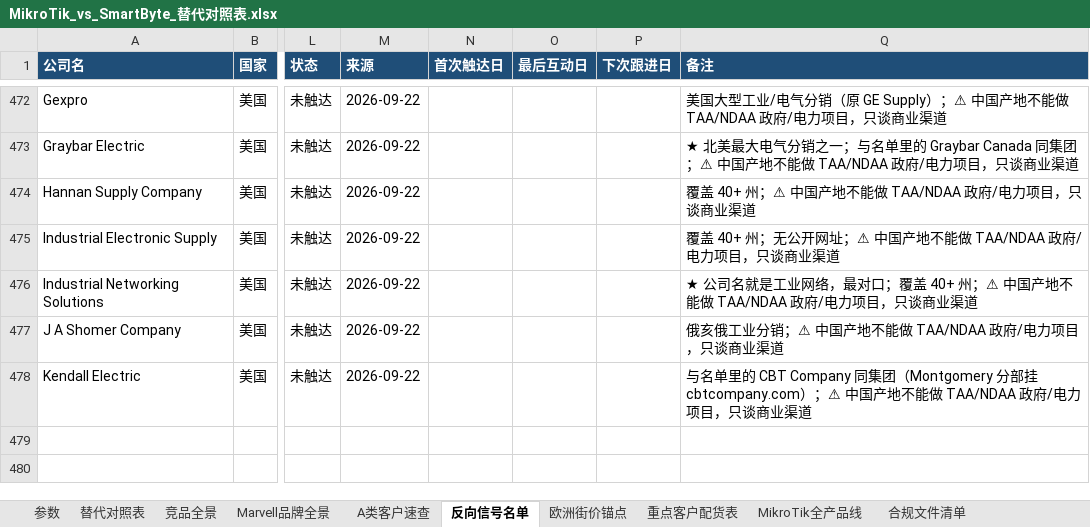
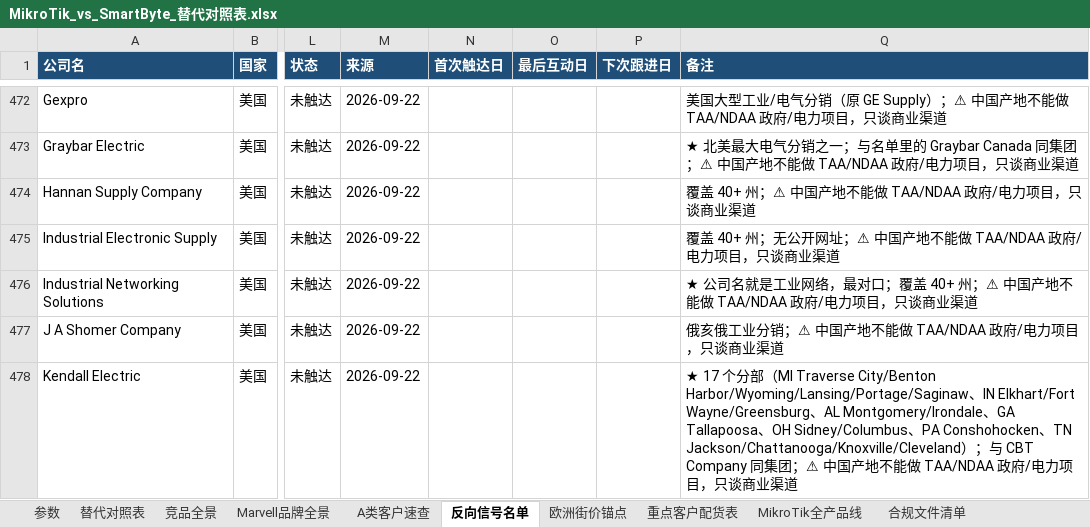
Before and after one commit to SimonSaga-202306/mikrotik-info, an Excel workbook: MikroTik_vs_SmartByte_替代对照表.xlsx, sheet 反向信号名单, drawn as a sheet; only a part is shown, gaps mark what is left out; values as stored, in another font and other column widths than the file's, no borders; the diff covers the shown part only; the diff names each change by its address in the sheet, - before the commit and + after, or states it on an @@ line.

```diff
--- a/MikroTik_vs_SmartByte_替代对照表.xlsx (sheet 反向信号名单)
+++ b/MikroTik_vs_SmartByte_替代对照表.xlsx (sheet 反向信号名单)
-Q478 (备注): 与名单里的 CBT Company 同集团（Montgomery 分部挂 cbtcompany.com）；⚠ 中国…
+Q478 (备注): ★ 17 个分部（MI Traverse City/Benton Harbor/Wyoming/Lansing/Portage/Saginaw、IN Elkhart/Fort Wayne/Greensburg、AL Montgomery/Irondale、GA Tallapoosa、OH Sidney/Columbus、PA Conshohocken、TN Jackson/Chattanooga/Knoxville/Cleveland）；与 CBT Company 同集团；⚠ 中国…
```
Also changed, not shown: 1 added row elsewhere in this sheet, 1 other file.
